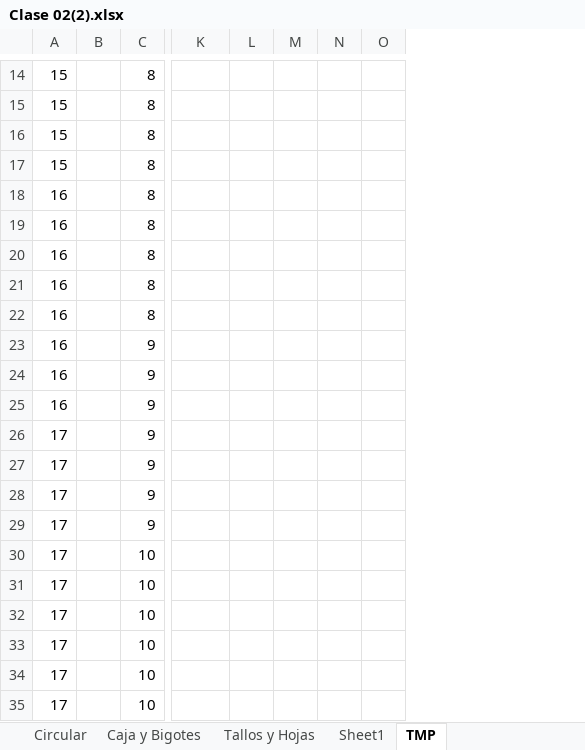
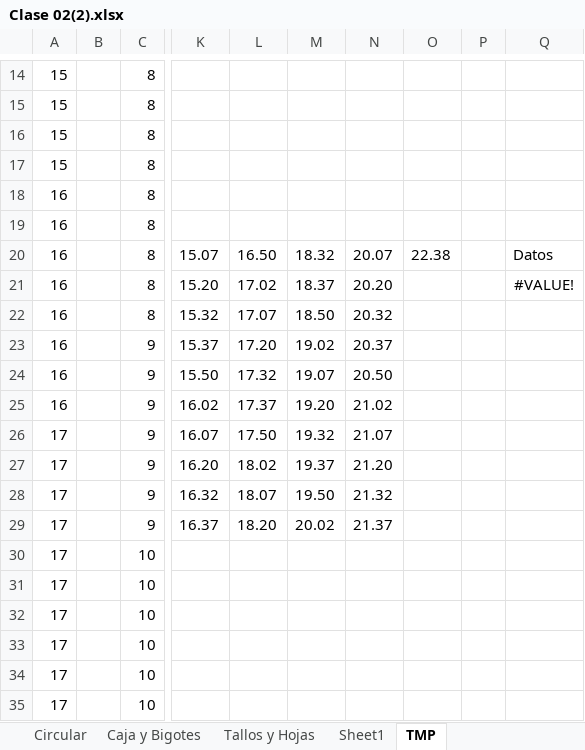
Before and after one commit to zherar7ordoya/AP5, an Excel workbook: P&E/Clase 02(2).xlsx, sheet TMP, drawn as a sheet; only a part is shown, gaps mark what is left out; values as stored, in another font and other column widths than the file's, no borders; table styles not drawn; removed rows and columns are numbered as before the commit, all else as after; rows hold the shown columns only; the diff covers the shown part only; the diff names each change by its address in the sheet, - before the commit and + after, or states it on an @@ line.

```diff
--- a/P&E/Clase 02(2).xlsx (sheet TMP)
+++ b/P&E/Clase 02(2).xlsx (sheet TMP)
-column L, empty
-column M, empty
-column N, empty
-column O, empty
+column L, empty
+column M, empty
+column N, empty
+column O, empty
+column P, empty
+column Q, empty
-row 20: 16 |  | 8
-row 21: 16 |  | 8
-row 22: 16 |  | 8
-row 23: 16 |  | 9
-row 24: 16 |  | 9
-row 25: 16 |  | 9
-row 26: 17 |  | 9
-row 27: 17 |  | 9
-row 28: 17 |  | 9
-row 29: 17 |  | 9
+row 20: 16 |  | 8 | 15.07 | 16.50 | 18.32 | 20.07 | 22.38 |  | Datos
+row 21: 16 |  | 8 | 15.20 | 17.02 | 18.37 | 20.20 |  |  | #VALUE!
+row 22: 16 |  | 8 | 15.32 | 17.07 | 18.50 | 20.32
+row 23: 16 |  | 9 | 15.37 | 17.20 | 19.02 | 20.37
+row 24: 16 |  | 9 | 15.50 | 17.32 | 19.07 | 20.50
+row 25: 16 |  | 9 | 16.02 | 17.37 | 19.20 | 21.02
+row 26: 17 |  | 9 | 16.07 | 17.50 | 19.32 | 21.07
+row 27: 17 |  | 9 | 16.20 | 18.02 | 19.37 | 21.20
+row 28: 17 |  | 9 | 16.32 | 18.07 | 19.50 | 21.32
+row 29: 17 |  | 9 | 16.37 | 18.20 | 20.02 | 21.37
```
Also changed, not shown: 4 edited cells elsewhere in this sheet, charts or pictures, 1 other file.
